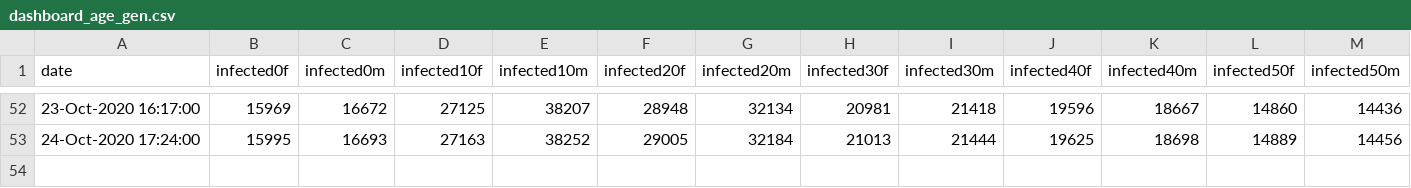
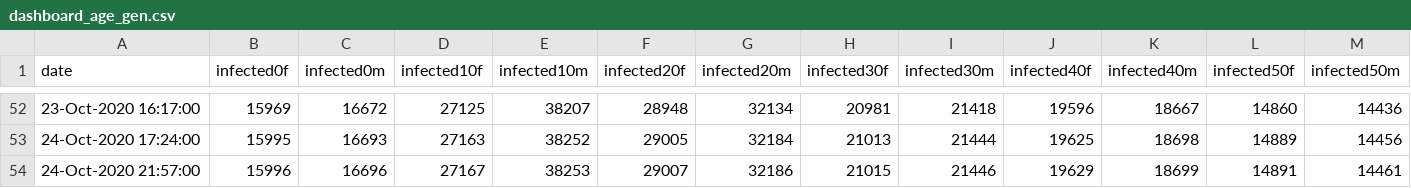
Before and after one commit to yuval-harpaz/covid-19-israel-matlab, a CSV file: data/Israel/dashboard_age_gen.csv, drawn as a sheet; only a part is shown, gaps mark what is left out; rows hold the shown columns only; the diff names each change by its address in the sheet, - before the commit and + after, or states it on an @@ line.

```diff
--- a/data/Israel/dashboard_age_gen.csv
+++ b/data/Israel/dashboard_age_gen.csv
+row 54: 24-Oct-2020 21:57:00 | 15996 | 16696 | 27167 | 38253 | 29007 | 32186 | 21015 | 21446 | 19629 | 18699 | 14891 | 14461
```
Also changed, not shown: data/Israel/Israel_ministry_of_health.csv, data/Israel/dashboard_timeseries.csv, 8 other files.
